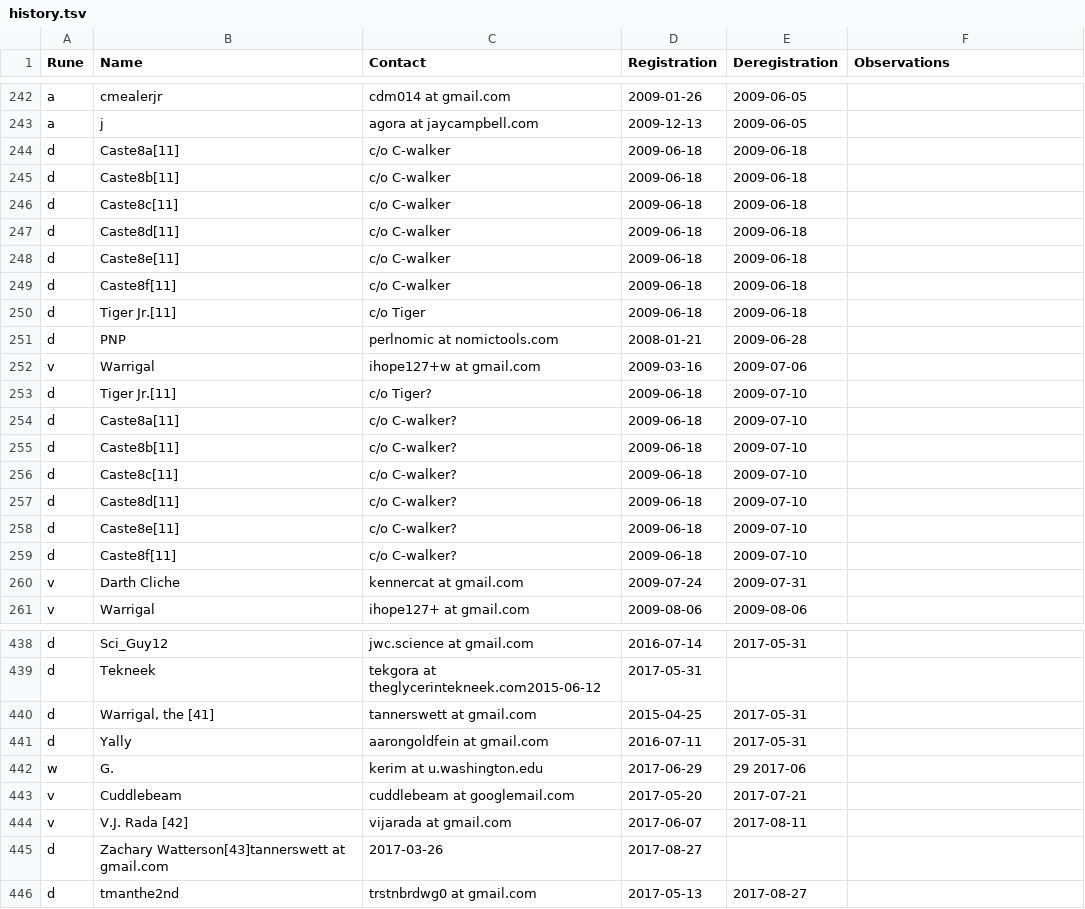
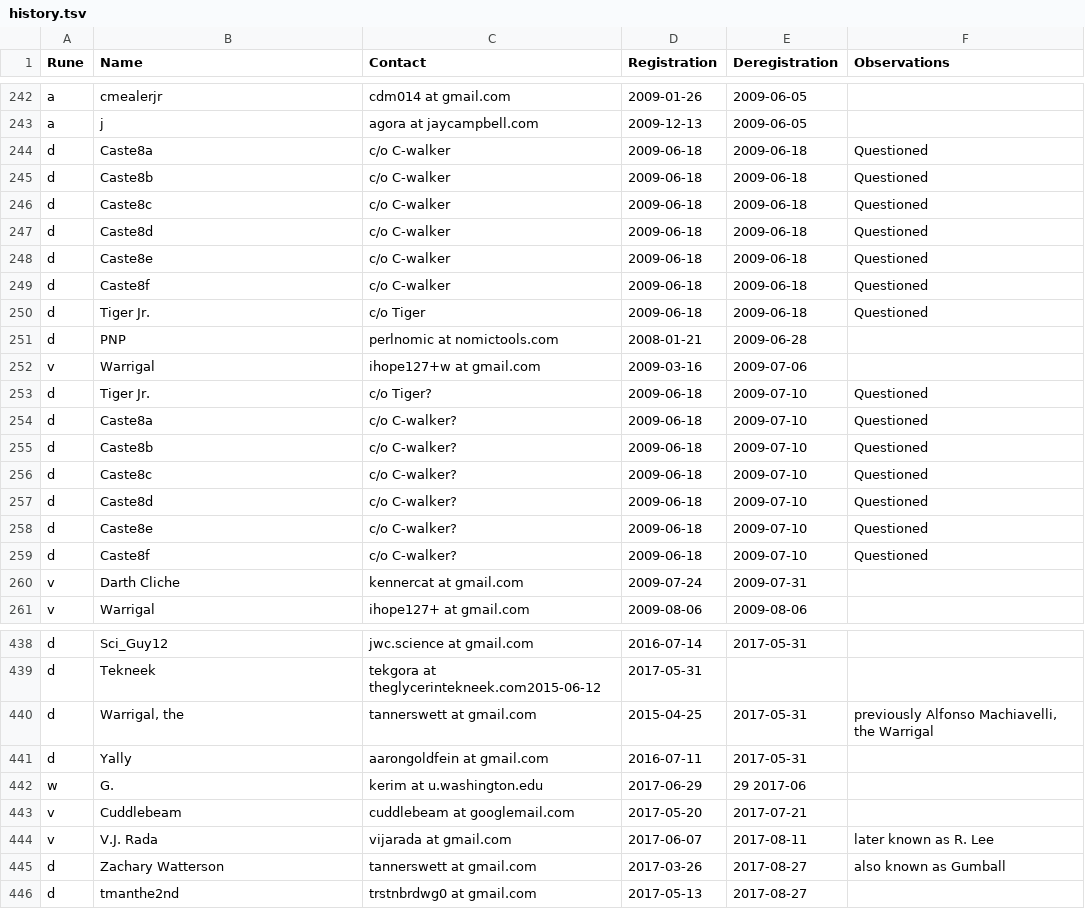
Before and after one commit to juanmeleiro/registrar, a TSV file: history.tsv, drawn as a sheet; only a part is shown, gaps mark what is left out; the diff covers the shown part only.

Commit message:
history: Finish substituting notes

```diff
--- a/history.tsv
+++ b/history.tsv
@@ -243,18 +243,18 @@ a	cmealerjr	cdm014 at gmail.com	2009-01-26	2009-06-05
 a	j	agora at jaycampbell.com	2009-12-13	2009-06-05
-d	Caste8a[11]	c/o C-walker	2009-06-18	2009-06-18
-d	Caste8b[11]	c/o C-walker	2009-06-18	2009-06-18
-d	Caste8c[11]	c/o C-walker	2009-06-18	2009-06-18
-d	Caste8d[11]	c/o C-walker	2009-06-18	2009-06-18
-d	Caste8e[11]	c/o C-walker	2009-06-18	2009-06-18
-d	Caste8f[11]	c/o C-walker	2009-06-18	2009-06-18
-d	Tiger Jr.[11]	c/o Tiger	2009-06-18	2009-06-18
+d	Caste8a	c/o C-walker	2009-06-18	2009-06-18	Questioned
+d	Caste8b	c/o C-walker	2009-06-18	2009-06-18	Questioned
+d	Caste8c	c/o C-walker	2009-06-18	2009-06-18	Questioned
+d	Caste8d	c/o C-walker	2009-06-18	2009-06-18	Questioned
+d	Caste8e	c/o C-walker	2009-06-18	2009-06-18	Questioned
+d	Caste8f	c/o C-walker	2009-06-18	2009-06-18	Questioned
+d	Tiger Jr.	c/o Tiger	2009-06-18	2009-06-18	Questioned
 d	PNP	perlnomic at nomictools.com	2008-01-21	2009-06-28
 v	Warrigal	ihope127+w at gmail.com	2009-03-16	2009-07-06
-d	Tiger Jr.[11]	c/o Tiger?	2009-06-18	2009-07-10
-d	Caste8a[11]	c/o C-walker?	2009-06-18	2009-07-10
-d	Caste8b[11]	c/o C-walker?	2009-06-18	2009-07-10
-d	Caste8c[11]	c/o C-walker?	2009-06-18	2009-07-10
-d	Caste8d[11]	c/o C-walker?	2009-06-18	2009-07-10
-d	Caste8e[11]	c/o C-walker?	2009-06-18	2009-07-10
-d	Caste8f[11]	c/o C-walker?	2009-06-18	2009-07-10
+d	Tiger Jr.	c/o Tiger?	2009-06-18	2009-07-10	Questioned
+d	Caste8a	c/o C-walker?	2009-06-18	2009-07-10	Questioned
+d	Caste8b	c/o C-walker?	2009-06-18	2009-07-10	Questioned
+d	Caste8c	c/o C-walker?	2009-06-18	2009-07-10	Questioned
+d	Caste8d	c/o C-walker?	2009-06-18	2009-07-10	Questioned
+d	Caste8e	c/o C-walker?	2009-06-18	2009-07-10	Questioned
+d	Caste8f	c/o C-walker?	2009-06-18	2009-07-10	Questioned
 v	Darth Cliche	kennercat at gmail.com	2009-07-24	2009-07-31
@@ -439,3 +439,3 @@ d	Sci_Guy12	jwc.science at gmail.com	2016-07-14	2017-05-31
 d	Tekneek	tekgora at theglycerintekneek.com2015-06-12	2017-05-31
-d	Warrigal, the [41]	tannerswett at gmail.com	2015-04-25	2017-05-31
+d	Warrigal, the	tannerswett at gmail.com	2015-04-25	2017-05-31	previously Alfonso Machiavelli, the Warrigal
 d	Yally	aarongoldfein at gmail.com	2016-07-11	2017-05-31
@@ -443,4 +443,4 @@ w	G.	kerim at u.washington.edu	2017-06-29	29 2017-06
 v	Cuddlebeam	cuddlebeam at googlemail.com	2017-05-20	2017-07-21
-v	V.J. Rada [42]	vijarada at gmail.com	2017-06-07	2017-08-11
-d	Zachary Watterson[43]tannerswett at gmail.com	2017-03-26	2017-08-27
+v	V.J. Rada	vijarada at gmail.com	2017-06-07	2017-08-11	later known as R. Lee
+d	Zachary Watterson	tannerswett at gmail.com	2017-03-26	2017-08-27	also known as Gumball
 d	tmanthe2nd	trstnbrdwg0 at gmail.com	2017-05-13	2017-08-27
```
Also changed, not shown: 74 edited cells elsewhere in this file, 1 other file.
